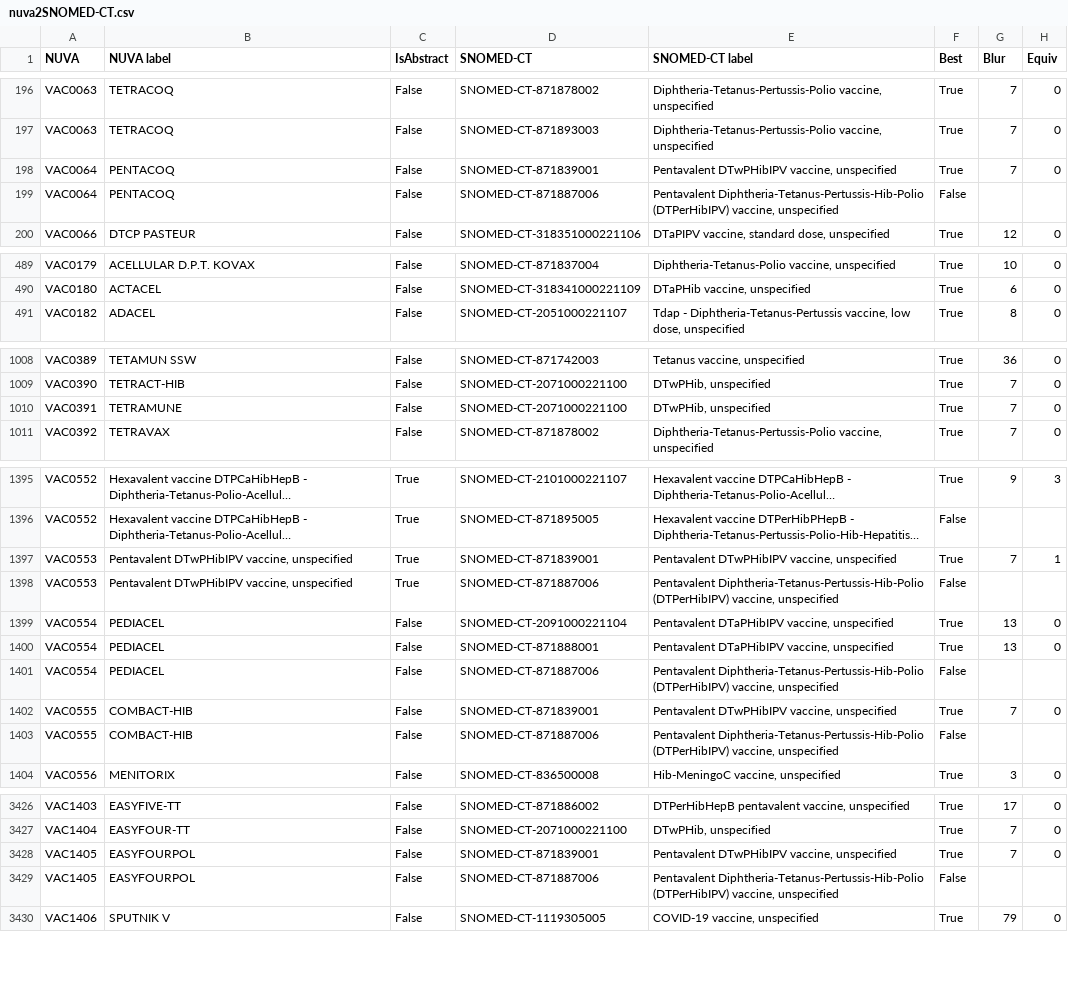
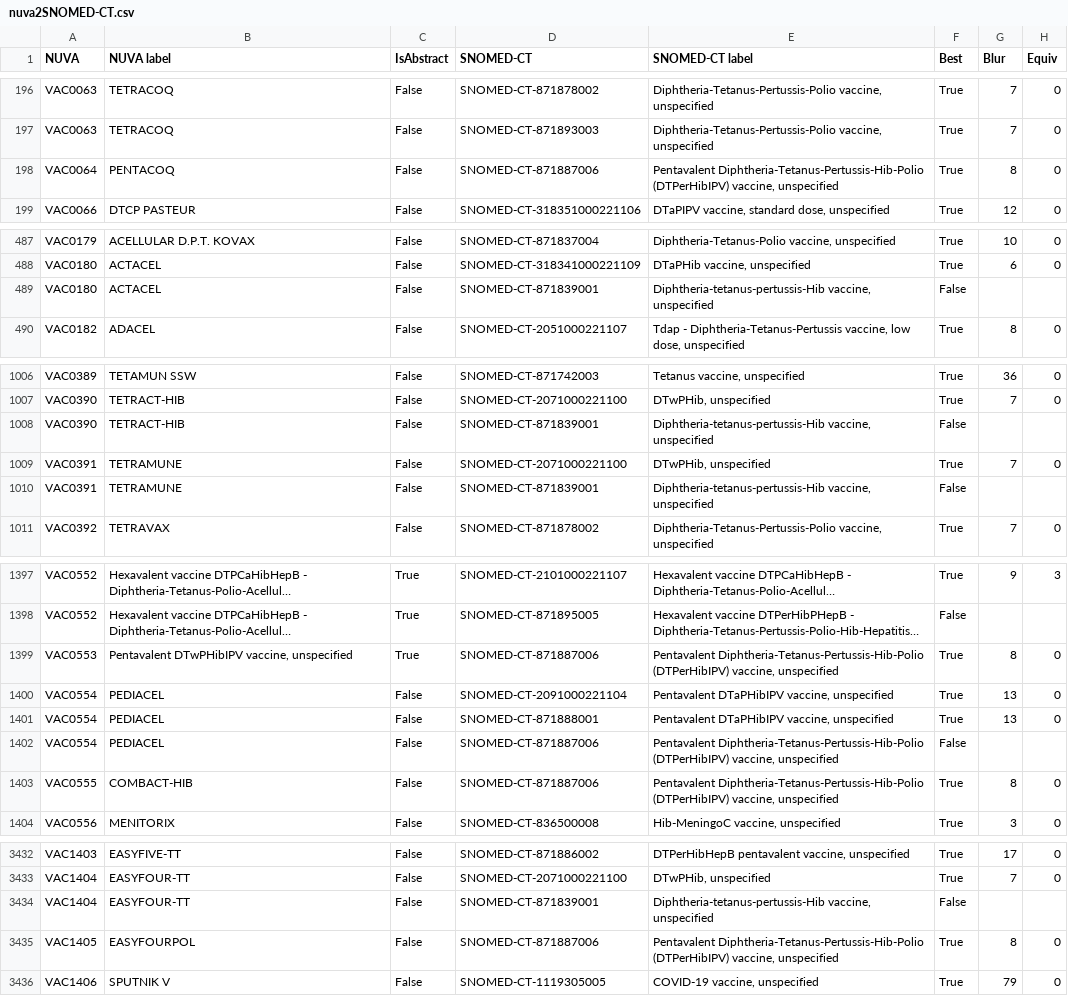
Before and after one commit to IVC-NUVA/NUVA, a CSV file: Release/Alignments/SNOMED-CT/nuva2SNOMED-CT.csv, drawn as a sheet; only a part is shown, gaps mark what is left out; long unchanged cells end in …; removed rows and columns are numbered as before the commit, all else as after; the diff covers the shown part only; the diff names each change by its address in the sheet, - before the commit and + after, or states it on an @@ line.

```diff
--- a/Release/Alignments/SNOMED-CT/nuva2SNOMED-CT.csv
+++ b/Release/Alignments/SNOMED-CT/nuva2SNOMED-CT.csv
-D198 (SNOMED-CT): SNOMED-CT-871839001
+D198 (SNOMED-CT): SNOMED-CT-871887006
-E198 (SNOMED-CT label): Pentavalent DTwPHibIPV vaccine, unspecified
+E198 (SNOMED-CT label): Pentavalent Diphtheria-Tetanus-Pertussis-Hib-Polio (DTPerHibIPV) vaccine, unspecified
-G198 (Blur): 7
+G198 (Blur): 8
-row 199: VAC0064 | PENTACOQ | False | SNOMED-CT-871887006 | Pentavalent Diphtheria-Tetanus-Pertussis-Hib-Polio (DTPerHibIPV) vaccine, unspecified | False
+row 489: VAC0180 | ACTACEL | False | SNOMED-CT-871839001 | Diphtheria-tetanus-pertussis-Hib vaccine, unspecified | False
+row 1008: VAC0390 | TETRACT-HIB | False | SNOMED-CT-871839001 | Diphtheria-tetanus-pertussis-Hib vaccine, unspecified | False
+row 1010: VAC0391 | TETRAMUNE | False | SNOMED-CT-871839001 | Diphtheria-tetanus-pertussis-Hib vaccine, unspecified | False
-row 1397: VAC0553 | Pentavalent DTwPHibIPV vaccine, unspecified | True | SNOMED-CT-871839001 | Pentavalent DTwPHibIPV vaccine, unspecified | True | 7 | 1
-F1399 (Best): False
+F1399 (Best): True
-G1399 (Blur): (empty)
+G1399 (Blur): 8
-H1399 (Equiv): (empty)
+H1399 (Equiv): 0
-D1403 (SNOMED-CT): SNOMED-CT-871839001
+D1403 (SNOMED-CT): SNOMED-CT-871887006
-E1403 (SNOMED-CT label): Pentavalent DTwPHibIPV vaccine, unspecified
+E1403 (SNOMED-CT label): Pentavalent Diphtheria-Tetanus-Pertussis-Hib-Polio (DTPerHibIPV) vaccine, unspecified
-G1403 (Blur): 7
+G1403 (Blur): 8
-row 1403: VAC0555 | COMBACT-HIB | False | SNOMED-CT-871887006 | Pentavalent Diphtheria-Tetanus-Pertussis-Hib-Polio (DTPerHibIPV) vaccine, unspecified | False
+row 3434: VAC1404 | EASYFOUR-TT | False | SNOMED-CT-871839001 | Diphtheria-tetanus-pertussis-Hib vaccine, unspecified | False
-D3435 (SNOMED-CT): SNOMED-CT-871839001
+D3435 (SNOMED-CT): SNOMED-CT-871887006
-E3435 (SNOMED-CT label): Pentavalent DTwPHibIPV vaccine, unspecified
+E3435 (SNOMED-CT label): Pentavalent Diphtheria-Tetanus-Pertussis-Hib-Polio (DTPerHibIPV) vaccine, unspecified
-G3435 (Blur): 7
+G3435 (Blur): 8
-row 3429: VAC1405 | EASYFOURPOL | False | SNOMED-CT-871887006 | Pentavalent Diphtheria-Tetanus-Pertussis-Hib-Polio (DTPerHibIPV) vaccine, unspecified | False
```
Also changed, not shown: 9 added rows, 3 removed rows and 15 edited cells elsewhere in this file, Release/Alignments/CODE_NATIONAL_SPAIN/nuva2CODE_NATIONAL_SPAIN.csv, Release/Alignments/SNOMED-CT/SNOMED-CT2nuva.csv, 27 other files.
